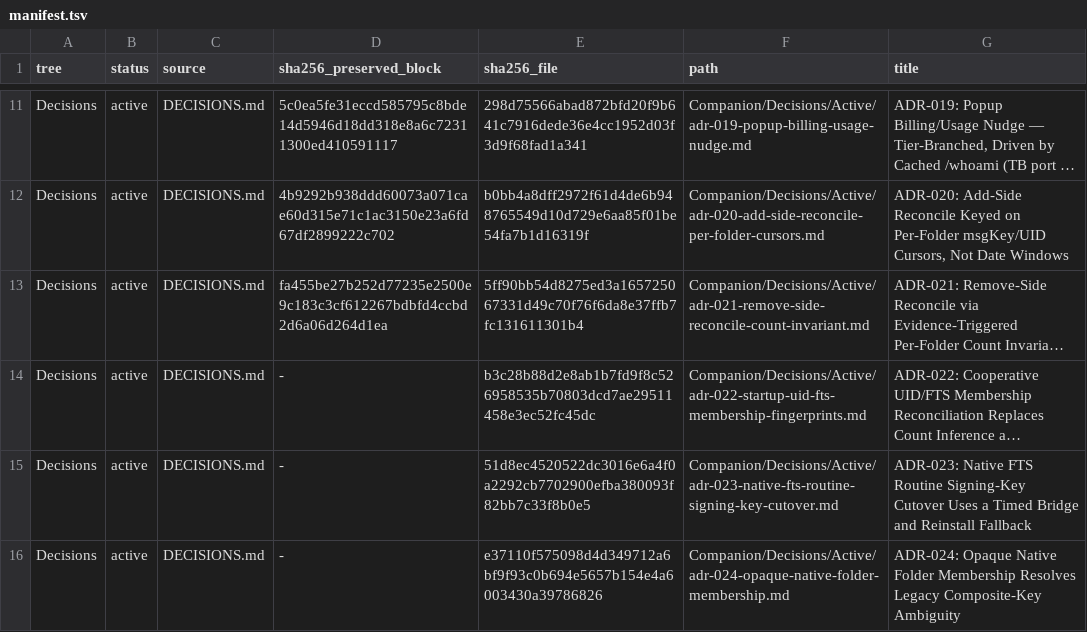
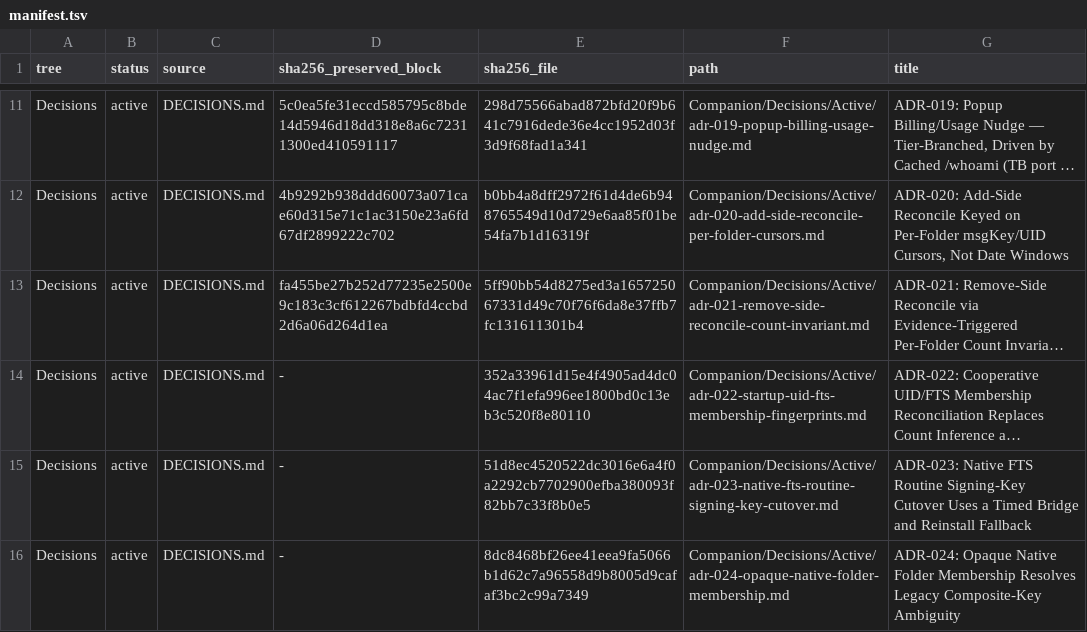
Before and after one commit to TabMail/tabmail-thunderbird, a TSV file: Companion/Decisions/manifest.tsv, drawn as a sheet; only a part is shown, gaps mark what is left out; long unchanged cells end in …; the diff names each change by its address in the sheet, - before the commit and + after, or states it on an @@ line.

```diff
--- a/Companion/Decisions/manifest.tsv
+++ b/Companion/Decisions/manifest.tsv
-E14 (sha256_file): b3c28b88d2e8ab1b7fd9f8c526958535b70803dcd7ae29511458e3ec52fc45dc
+E14 (sha256_file): 352a33961d15e4f4905ad4dc04ac7f1efa996ee1800bd0c13eb3c520f8e80110
-E16 (sha256_file): e37110f575098d4d349712a6bf9f93c0b694e5657b154e4a6003430a39786826
+E16 (sha256_file): 8dc8468bf26ee41eea9fa5066b1d62c7a96558d9b8005d9cafaf3bc2c99a7349
```
Also changed, not shown: 4 other files.
